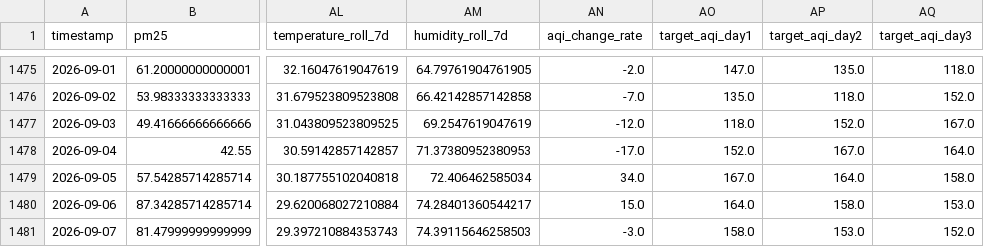
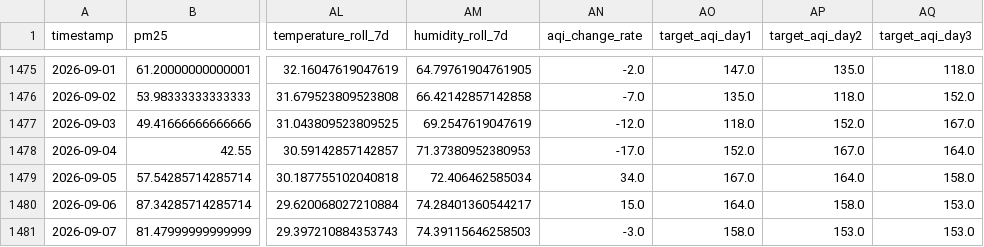
Before and after one commit to zaidzia46/AQI-Predictor, a CSV file: data/processed/aqi_weather_data_train.csv, drawn as a sheet; only a part is shown, gaps mark what is left out; the diff names each change by its address in the sheet, - before the commit and + after, or states it on an @@ line.

```diff
--- a/data/processed/aqi_weather_data_train.csv
+++ b/data/processed/aqi_weather_data_train.csv
-AQ1481 (target_aqi_day3): 152.0
+AQ1481 (target_aqi_day3): 153.0
```
Also changed, not shown: data/processed/aqi_weather_data_features.csv, data/processed/latest_features.csv, 3 other files.
